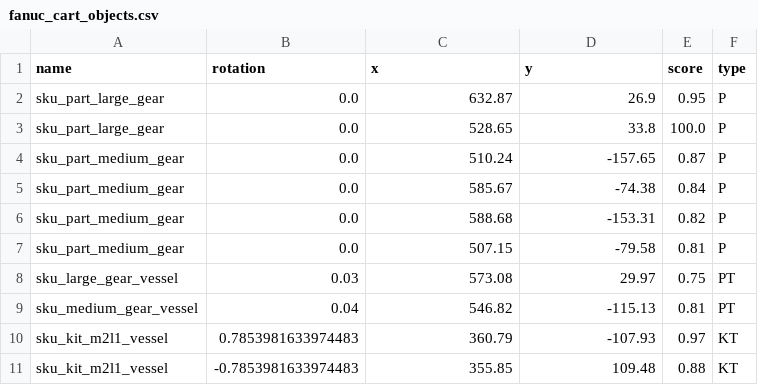
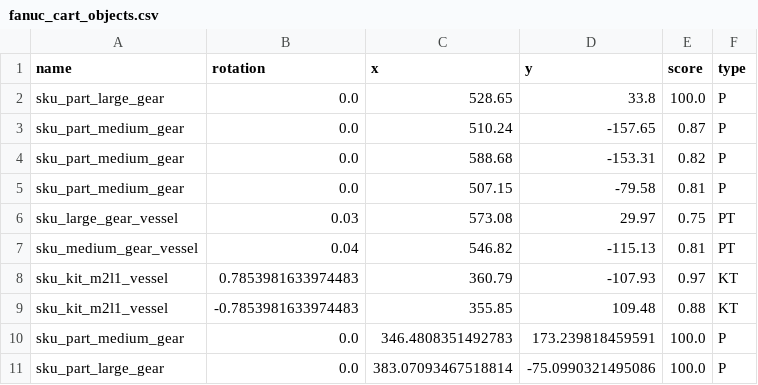
Before and after one commit to wshackle/aprs-framework, a CSV file: example_settings/multiple_simulated_systems_settings/simulated_fanuc/fanuc_cart_objects.csv, drawn as a sheet.

```diff
--- a/example_settings/multiple_simulated_systems_settings/simulated_fanuc/fanuc_cart_objects.csv
+++ b/example_settings/multiple_simulated_systems_settings/simulated_fanuc/fanuc_cart_objects.csv
@@ -1,6 +1,4 @@
 name,rotation,x,y,score,type
-sku_part_large_gear,0.0,632.87,26.9,0.95,P
 sku_part_large_gear,0.0,528.65,33.8,100.0,P
 sku_part_medium_gear,0.0,510.24,-157.65,0.87,P
-sku_part_medium_gear,0.0,585.67,-74.38,0.84,P
 sku_part_medium_gear,0.0,588.68,-153.31,0.82,P
@@ -11 +9,3 @@ sku_kit_m2l1_vessel,0.7853981633974483,360.79,-107.93,0.97,KT
 sku_kit_m2l1_vessel,-0.7853981633974483,355.85,109.48,0.88,KT
+sku_part_medium_gear,0.0,346.4808351492783,173.239818459591,100.0,P
+sku_part_large_gear,0.0,383.07093467518814,-75.0990321495086,100.0,P
```
Also changed, not shown: example_settings/multiple_simulated_systems_settings/simulated_motoman/start_run_motoman_shared_table_objects.csv, 25 other files.
